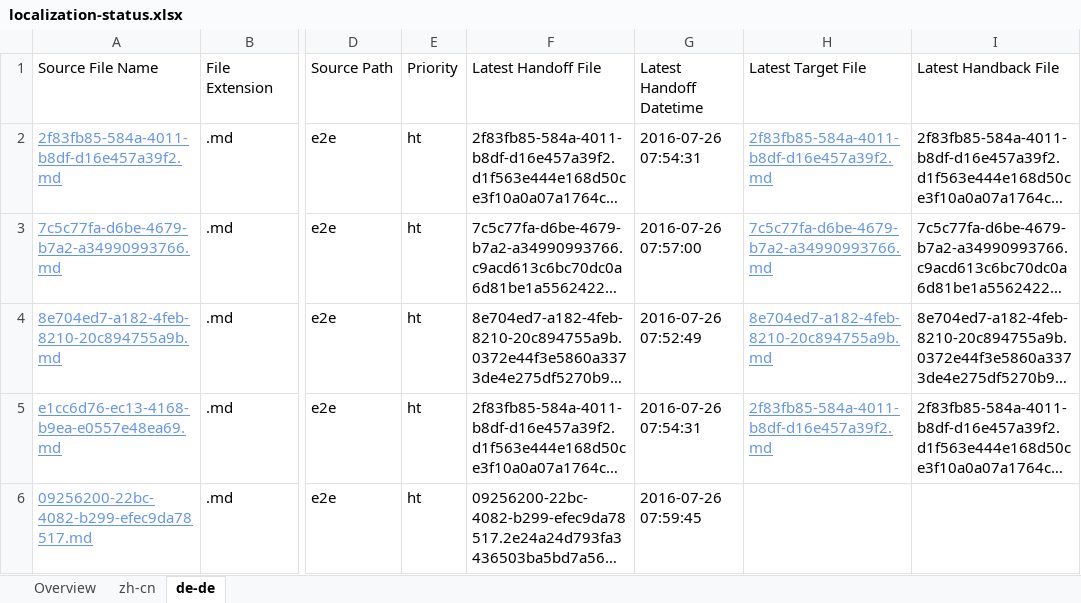
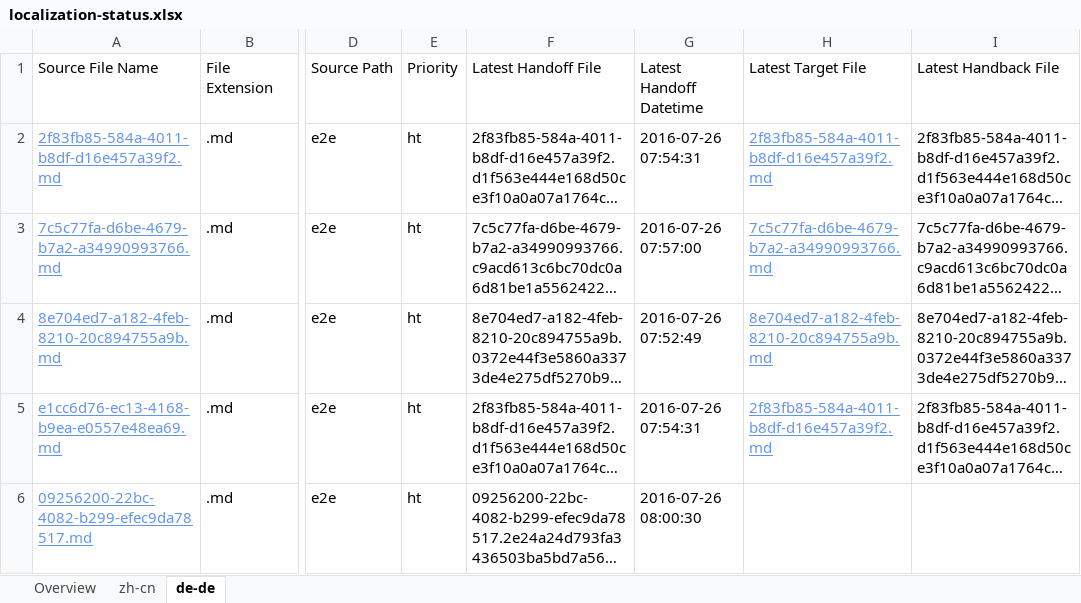
Before and after one commit to OpenLocalizationTestOrg/olhandback-e2e, an Excel workbook: ol-handback/OpenLocalizationTestOrg/oltest/yuwzho/localization-status.xlsx, sheet de-de, drawn as a sheet; only a part is shown, gaps mark what is left out; long unchanged cells end in …; values as stored, in another font and other column widths than the file's, no borders; table styles not drawn; the diff names each change by its address in the sheet, - before the commit and + after, or states it on an @@ line.

Commit message:
Generate Report for Handoff

```diff
--- a/ol-handback/OpenLocalizationTestOrg/oltest/yuwzho/localization-status.xlsx (sheet de-de)
+++ b/ol-handback/OpenLocalizationTestOrg/oltest/yuwzho/localization-status.xlsx (sheet de-de)
-G6 (Latest Handoff Datetime): 2016-07-26 07:59:45
+G6 (Latest Handoff Datetime): 2016-07-26 08:00:30
```
Also changed, not shown: sheet Overview, sheet zh-cn.
